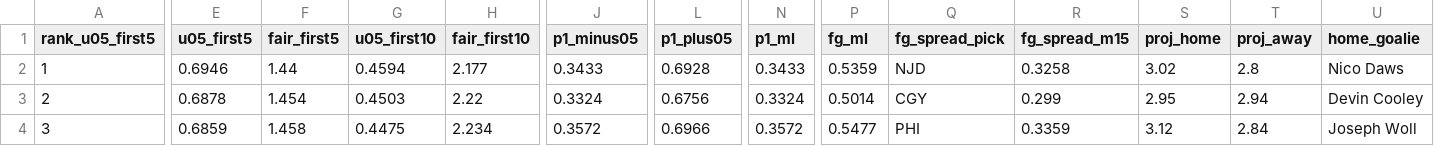
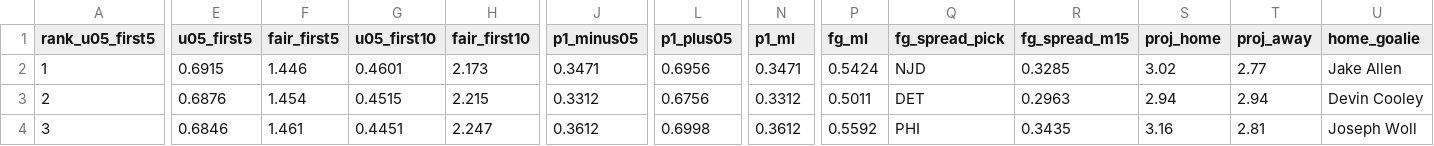
Before and after one commit to Moneyg604/nhl-early-goal, a CSV file: docs/days/2026-10-24.csv, drawn as a sheet; only a part is shown, gaps mark what is left out; the diff covers the shown part only; the diff names each change by its address in the sheet, - before the commit and + after, or states it on an @@ line.

```diff
--- a/docs/days/2026-10-24.csv
+++ b/docs/days/2026-10-24.csv
-E2 (u05_first5): 0.6946
+E2 (u05_first5): 0.6915
-F2 (fair_first5): 1.44
+F2 (fair_first5): 1.446
-G2 (u05_first10): 0.4594
+G2 (u05_first10): 0.4601
-H2 (fair_first10): 2.177
+H2 (fair_first10): 2.173
-J2 (p1_minus05): 0.3433
+J2 (p1_minus05): 0.3471
-L2 (p1_plus05): 0.6928
+L2 (p1_plus05): 0.6956
-N2 (p1_ml): 0.3433
+N2 (p1_ml): 0.3471
-P2 (fg_ml): 0.5359
+P2 (fg_ml): 0.5424
-R2 (fg_spread_m15): 0.3258
+R2 (fg_spread_m15): 0.3285
-T2 (proj_away): 2.8
+T2 (proj_away): 2.77
-U2 (home_goalie): Nico Daws
+U2 (home_goalie): Jake Allen
-E3 (u05_first5): 0.6878
+E3 (u05_first5): 0.6876
-G3 (u05_first10): 0.4503
+G3 (u05_first10): 0.4515
-H3 (fair_first10): 2.22
+H3 (fair_first10): 2.215
-J3 (p1_minus05): 0.3324
+J3 (p1_minus05): 0.3312
-N3 (p1_ml): 0.3324
+N3 (p1_ml): 0.3312
-P3 (fg_ml): 0.5014
+P3 (fg_ml): 0.5011
-Q3 (fg_spread_pick): CGY
+Q3 (fg_spread_pick): DET
-R3 (fg_spread_m15): 0.299
+R3 (fg_spread_m15): 0.2963
-S3 (proj_home): 2.95
+S3 (proj_home): 2.94
-E4 (u05_first5): 0.6859
+E4 (u05_first5): 0.6846
-F4 (fair_first5): 1.458
+F4 (fair_first5): 1.461
-G4 (u05_first10): 0.4475
+G4 (u05_first10): 0.4451
-H4 (fair_first10): 2.234
+H4 (fair_first10): 2.247
-J4 (p1_minus05): 0.3572
+J4 (p1_minus05): 0.3612
-L4 (p1_plus05): 0.6966
+L4 (p1_plus05): 0.6998
-N4 (p1_ml): 0.3572
+N4 (p1_ml): 0.3612
-P4 (fg_ml): 0.5477
+P4 (fg_ml): 0.5592
-R4 (fg_spread_m15): 0.3359
+R4 (fg_spread_m15): 0.3435
-S4 (proj_home): 3.12
+S4 (proj_home): 3.16
-T4 (proj_away): 2.84
+T4 (proj_away): 2.81
```
Also changed, not shown: 159 edited cells elsewhere in this file, docs/days/2026-10-23.csv, 39 other files.
